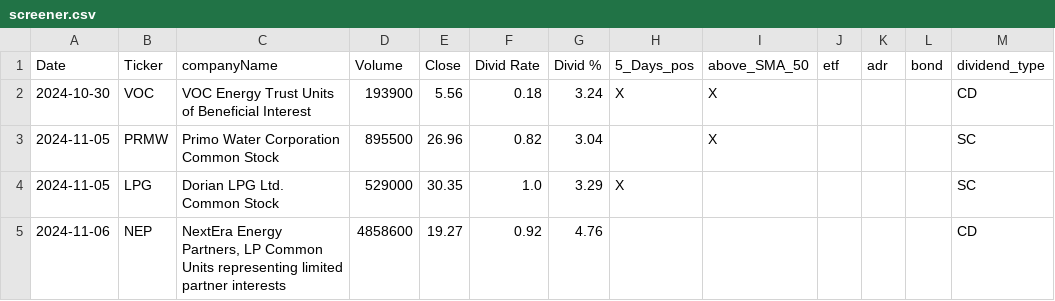
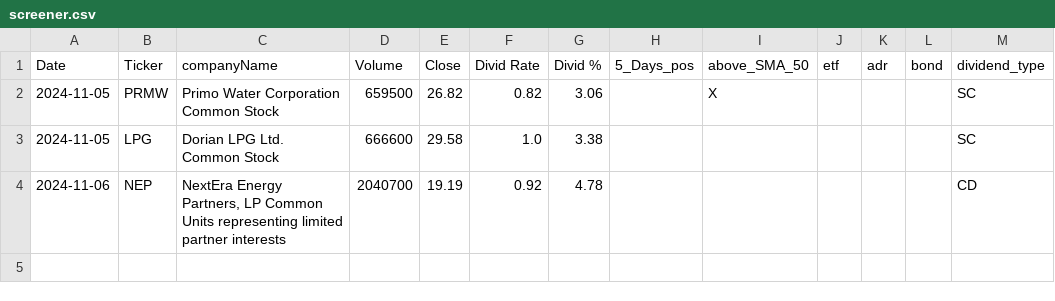
Before and after one commit to fxhuhn/dividend-shorter, a CSV file: screener.csv, drawn as a sheet.

```diff
--- a/screener.csv
+++ b/screener.csv
@@ -1,5 +1,4 @@
 Date,Ticker,companyName,Volume,Close,Divid Rate,Divid %,5_Days_pos,above_SMA_50,etf,adr,bond,dividend_type
-2024-10-30,VOC,VOC Energy Trust Units of Beneficial Interest,193900,5.56,0.18,3.24,X,X,,,,CD
-2024-11-05,PRMW,Primo Water Corporation Common Stock,895500,26.96,0.82,3.04,,X,,,,SC
-2024-11-05,LPG,Dorian LPG Ltd. Common Stock,529000,30.35,1.0,3.29,X,,,,,SC
-2024-11-06,NEP,"NextEra Energy Partners, LP Common Units representing limited partner interests",4858600,19.27,0.92,4.76,,,,,,CD
+2024-11-05,PRMW,Primo Water Corporation Common Stock,659500,26.82,0.82,3.06,,X,,,,SC
+2024-11-05,LPG,Dorian LPG Ltd. Common Stock,666600,29.58,1.0,3.38,,,,,,SC
+2024-11-06,NEP,"NextEra Energy Partners, LP Common Units representing limited partner interests",2040700,19.19,0.92,4.78,,,,,,CD
```
